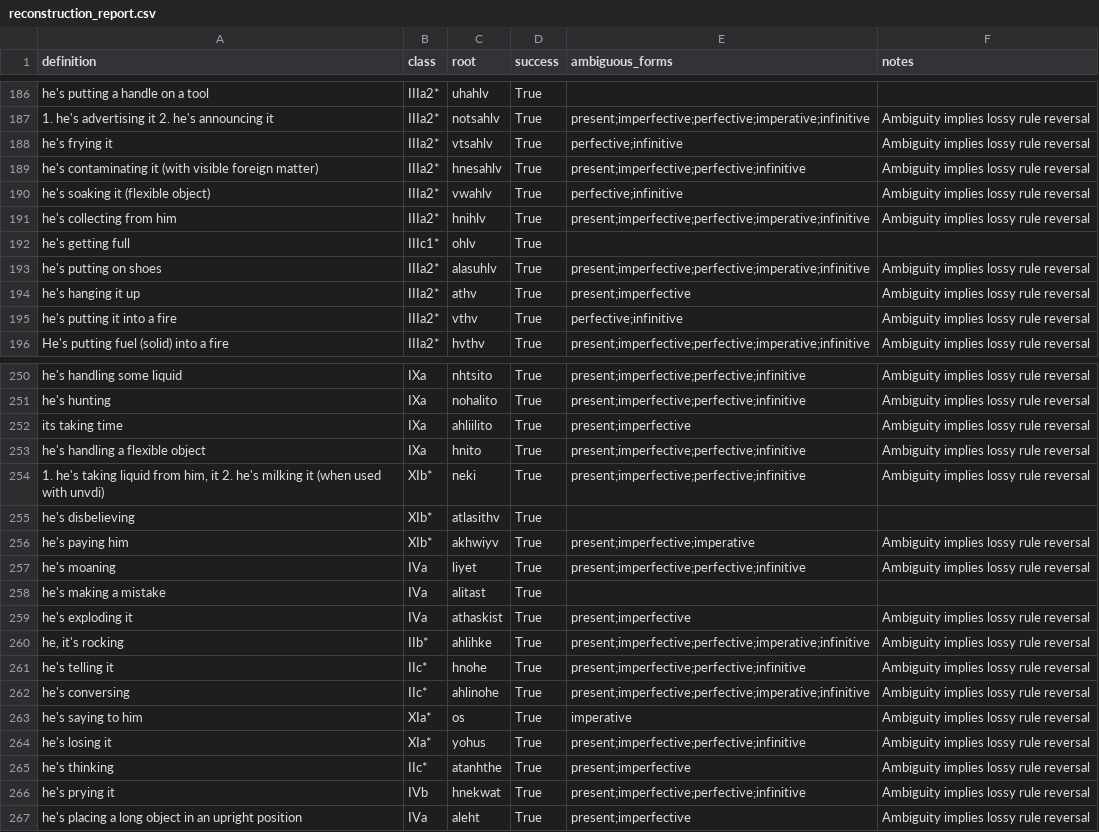
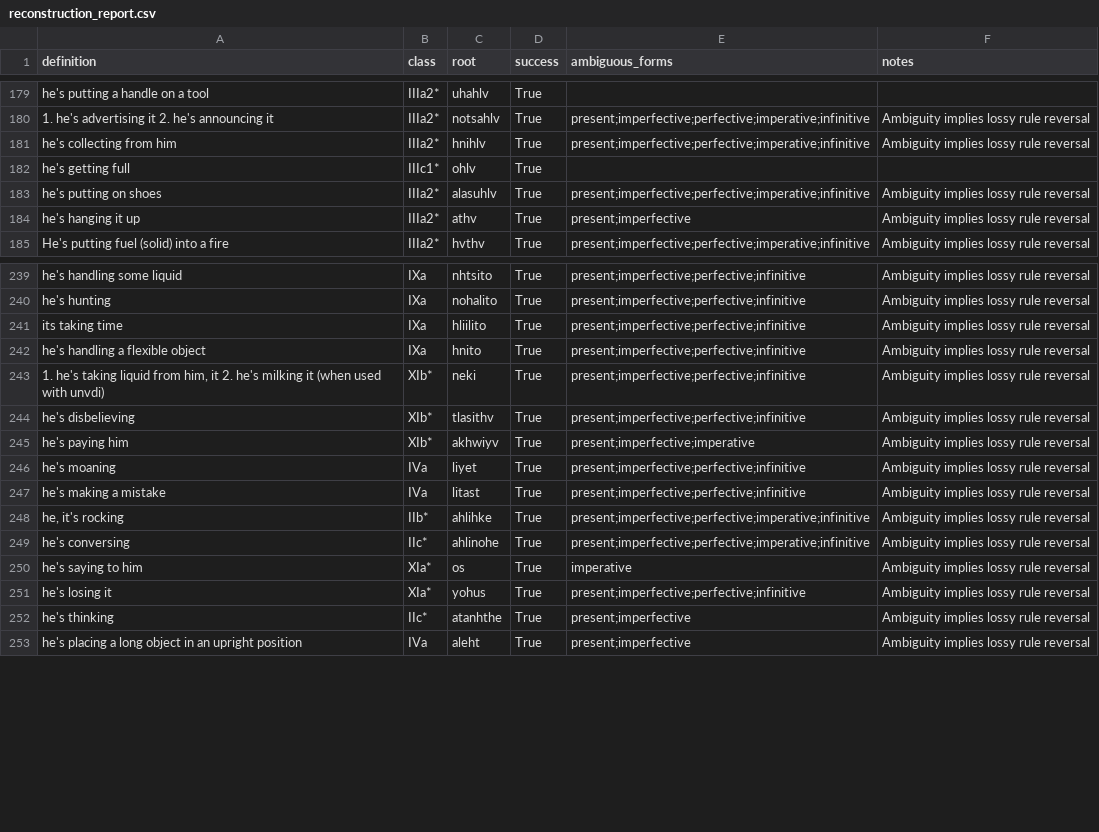
Before and after one commit to CharlieMcVicker/king-recreation, a CSV file: artifacts/reports/reconstruction_report.csv, drawn as a sheet; only a part is shown, gaps mark what is left out; the diff covers the shown part only.

```diff
--- a/artifacts/reports/reconstruction_report.csv
+++ b/artifacts/reports/reconstruction_report.csv
@@ -187,5 +180,2 @@ he's putting a handle on a tool,IIIa2*,uhahlv,True,,
 1. he's advertising it  2. he's announcing it,IIIa2*,notsahlv,True,present;imperfective;perfective;imperative;infinitive,Ambiguity implies lossy rule reversal
-he's frying it,IIIa2*,vtsahlv,True,perfective;infinitive,Ambiguity implies lossy rule reversal
-he's contaminating it (with visible foreign matter),IIIa2*,hnesahlv,True,present;imperfective;perfective;infinitive,Ambiguity implies lossy rule reversal
-he's soaking it (flexible object),IIIa2*,vwahlv,True,perfective;infinitive,Ambiguity implies lossy rule reversal
 he's collecting from him,IIIa2*,hnihlv,True,present;imperfective;perfective;imperative;infinitive,Ambiguity implies lossy rule reversal
@@ -194,3 +184,2 @@ he's putting on shoes,IIIa2*,alasuhlv,True,present;imperfective;perfective;imper
 he's hanging it up,IIIa2*,athv,True,present;imperfective,Ambiguity implies lossy rule reversal
-he's putting it into a fire,IIIa2*,vthv,True,perfective;infinitive,Ambiguity implies lossy rule reversal
 He's putting fuel (solid) into a fire,IIIa2*,hvthv,True,present;imperfective;perfective;imperative;infinitive,Ambiguity implies lossy rule reversal
@@ -251,12 +240,10 @@ he's handling some liquid,IXa,nhtsito,True,present;imperfective;perfective;infin
 he's hunting,IXa,nohalito,True,present;imperfective;perfective;infinitive,Ambiguity implies lossy rule reversal
-its taking time,IXa,ahliilito,True,present;imperfective,Ambiguity implies lossy rule reversal
+its taking time,IXa,hliilito,True,present;imperfective;perfective;infinitive,Ambiguity implies lossy rule reversal
 he's handling a flexible object,IXa,hnito,True,present;imperfective;perfective;infinitive,Ambiguity implies lossy rule reversal
 "1. he's taking liquid from him, it  2. he's milking it (when used with unvdi)",XIb*,neki,True,present;imperfective;perfective;infinitive,Ambiguity implies lossy rule reversal
-he's disbelieving,XIb*,atlasithv,True,,
+he's disbelieving,XIb*,tlasithv,True,present;imperfective;perfective;infinitive,Ambiguity implies lossy rule reversal
 he's paying him,XIb*,akhwiyv,True,present;imperfective;imperative,Ambiguity implies lossy rule reversal
 he's moaning,IVa,liyet,True,present;imperfective;perfective;infinitive,Ambiguity implies lossy rule reversal
-he's making a mistake,IVa,alitast,True,,
-he's exploding it,IVa,athaskist,True,present;imperfective,Ambiguity implies lossy rule reversal
+he's making a mistake,IVa,litast,True,present;imperfective;perfective;infinitive,Ambiguity implies lossy rule reversal
 "he, it's rocking",IIb*,ahlihke,True,present;imperfective;perfective;imperative;infinitive,Ambiguity implies lossy rule reversal
-he's telling it,IIc*,hnohe,True,present;imperfective;perfective;infinitive,Ambiguity implies lossy rule reversal
 he's conversing,IIc*,ahlinohe,True,present;imperfective;perfective;imperative;infinitive,Ambiguity implies lossy rule reversal
@@ -265,3 +252,2 @@ he's losing it,XIa*,yohus,True,present;imperfective;perfective;infinitive,Ambigu
 he's thinking,IIc*,atanhthe,True,present;imperfective,Ambiguity implies lossy rule reversal
-he's prying it,IVb,hnekwat,True,present;imperfective;perfective;infinitive,Ambiguity implies lossy rule reversal
 he's placing a long object in an upright position,IVa,aleht,True,present;imperfective,Ambiguity implies lossy rule reversal
```
Also changed, not shown: 2 added rows, 9 removed rows and 38 edited cells elsewhere in this file, artifacts/data/matches.csv, artifacts/data/stem_corpus.csv, 22 other files.
